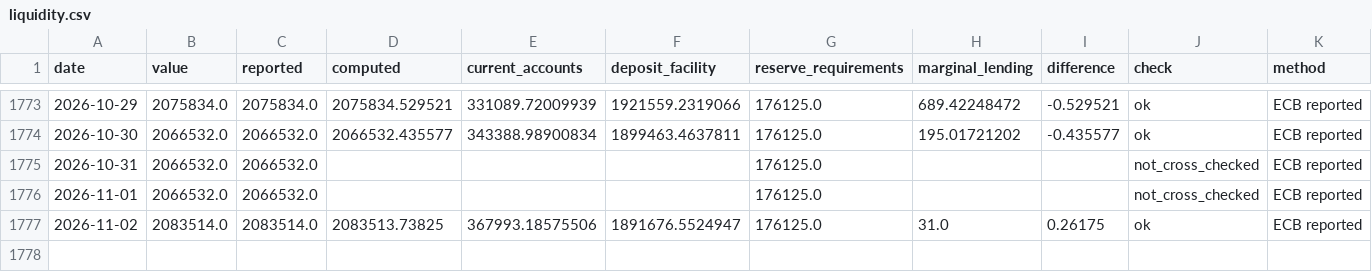
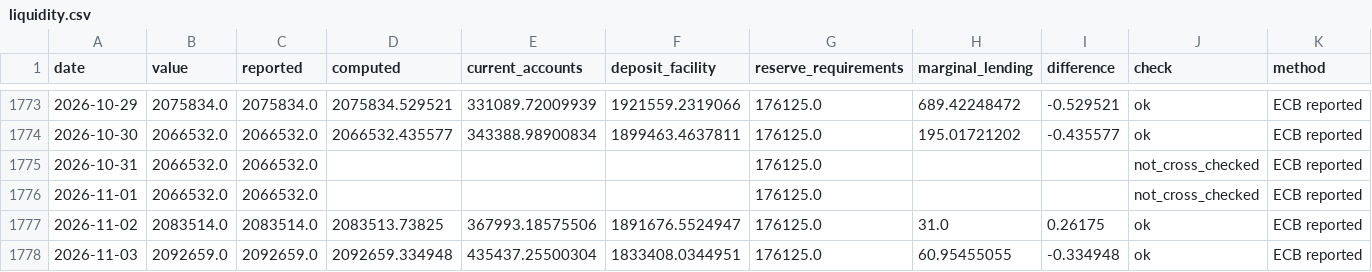
Before and after one commit to codenuker/ESTR-3mo, a CSV file: ecb-liquidity/data/liquidity.csv, drawn as a sheet; only a part is shown, gaps mark what is left out; rows hold the shown columns only; the diff names each change by its address in the sheet, - before the commit and + after, or states it on an @@ line.

```diff
--- a/ecb-liquidity/data/liquidity.csv
+++ b/ecb-liquidity/data/liquidity.csv
+row 1778: 2026-11-03 | 2092659.0 | 2092659.0 | 2092659.334948 | 435437.25500304 | 1833408.0344951 | 176125.0 | 60.95455055 | -0.334948 | ok | ECB reported
```
Also changed, not shown: 3 other files.
